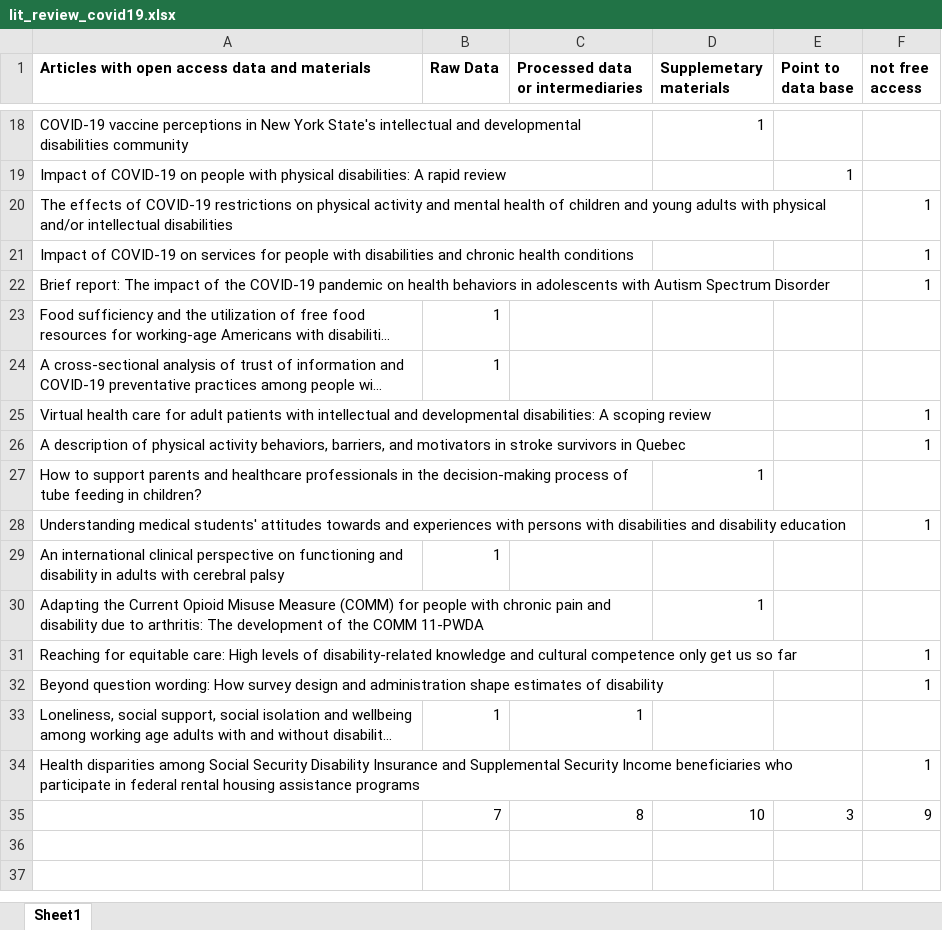
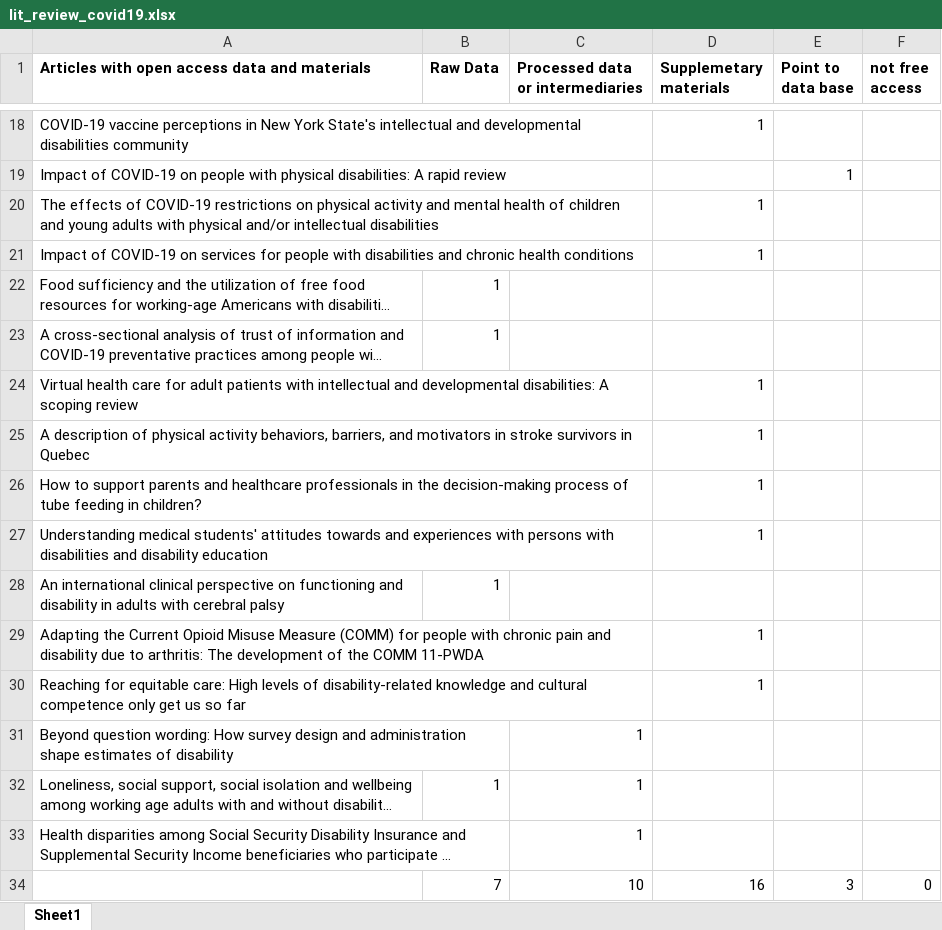
Before and after one commit to whprocter/RPr-Chakraborty-2021, an Excel workbook: results/tables/lit_review_covid19.xlsx, sheet Sheet1, drawn as a sheet; only a part is shown, gaps mark what is left out; long unchanged cells end in …; values as stored, in another font and other column widths than the file's, no borders; removed rows and columns are numbered as before the commit, all else as after; the diff names each change by its address in the sheet, - before the commit and + after, or states it on an @@ line.

Commit message:
revise metadata and lit review

```diff
--- a/results/tables/lit_review_covid19.xlsx (sheet Sheet1)
+++ b/results/tables/lit_review_covid19.xlsx (sheet Sheet1)
-D20:D21 (Supplemetary materials): (empty)
+D20:D21 (Supplemetary materials): 1
-F20:F21 (not free access): 1
+F20:F21 (not free access): (empty)
-row 22: Brief report: The impact of the COVID-19 pandemic on health behaviors in adolescents with Autism Spectrum Disorder |  |  |  |  | 1
-D24:D25 (Supplemetary materials): (empty)
+D24:D25 (Supplemetary materials): 1
-F24:F25 (not free access): 1
+F24:F25 (not free access): (empty)
-D27 (Supplemetary materials): (empty)
+D27 (Supplemetary materials): 1
-F27 (not free access): 1
+F27 (not free access): (empty)
-D30 (Supplemetary materials): (empty)
+D30 (Supplemetary materials): 1
-F30:F31 (not free access): 1
+F30:F31 (not free access): (empty)
-C31 (Processed data or intermediaries): (empty)
+C31 (Processed data or intermediaries): 1
-C33 (Processed data or intermediaries): (empty)
+C33 (Processed data or intermediaries): 1
-F33 (not free access): 1
+F33 (not free access): (empty)
-row 35:  | 7 | 8 | 10 | 3 | 9
+row 34:  | 7 | 10 | 16 | 3 | 0
```
Also changed, not shown: 1 other file.
